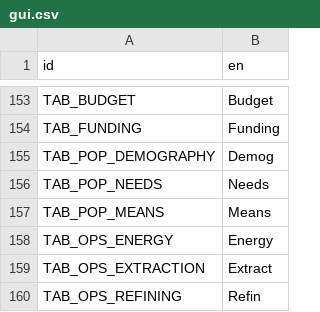
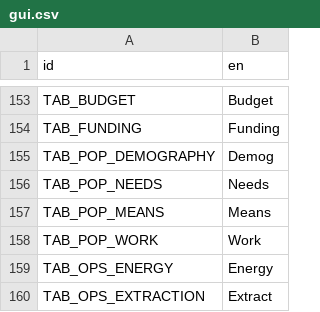
Before and after one commit to t2civ/astropolis_public, a CSV file: text/gui.csv, drawn as a sheet; only a part is shown, gaps mark what is left out; the shorter side is filled out with more unchanged rows.

```diff
--- a/text/gui.csv
+++ b/text/gui.csv
@@ -157,2 +157,3 @@ TAB_POP_NEEDS,Needs
 TAB_POP_MEANS,Means
+TAB_POP_WORK,Work
 TAB_OPS_ENERGY,Energy
```
Also changed, not shown: tables/facilities_populations.tsv, tables/operations.tsv, 4 other files.
